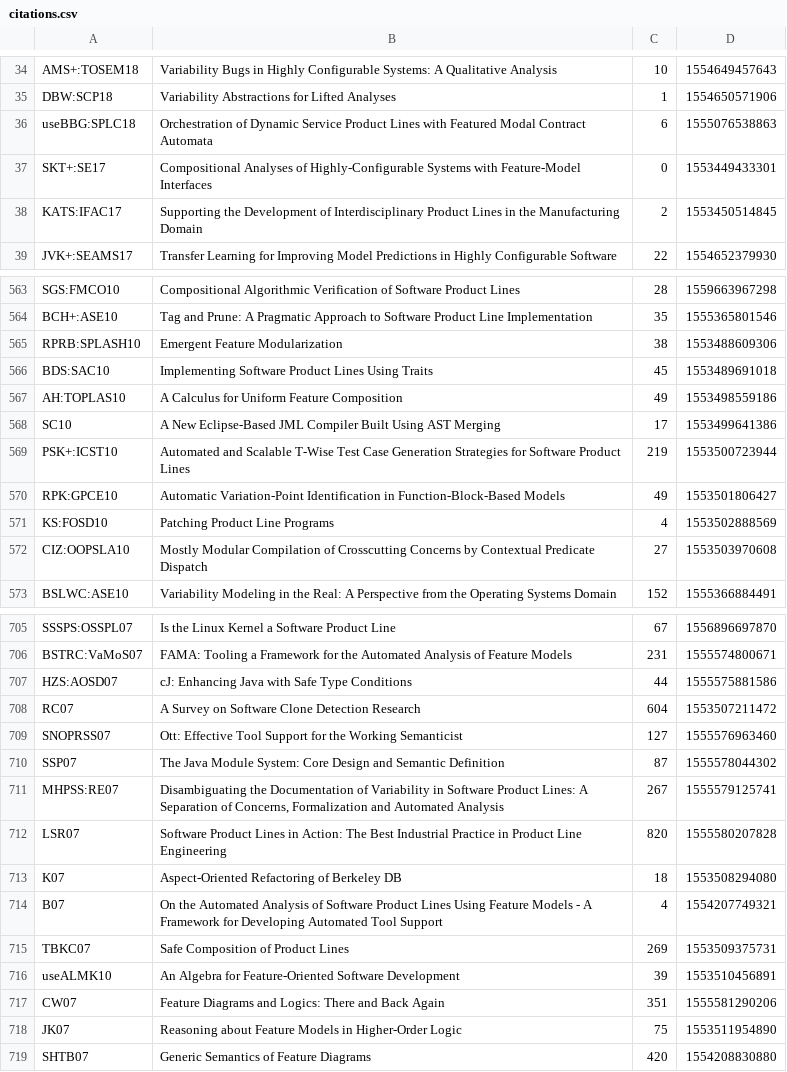
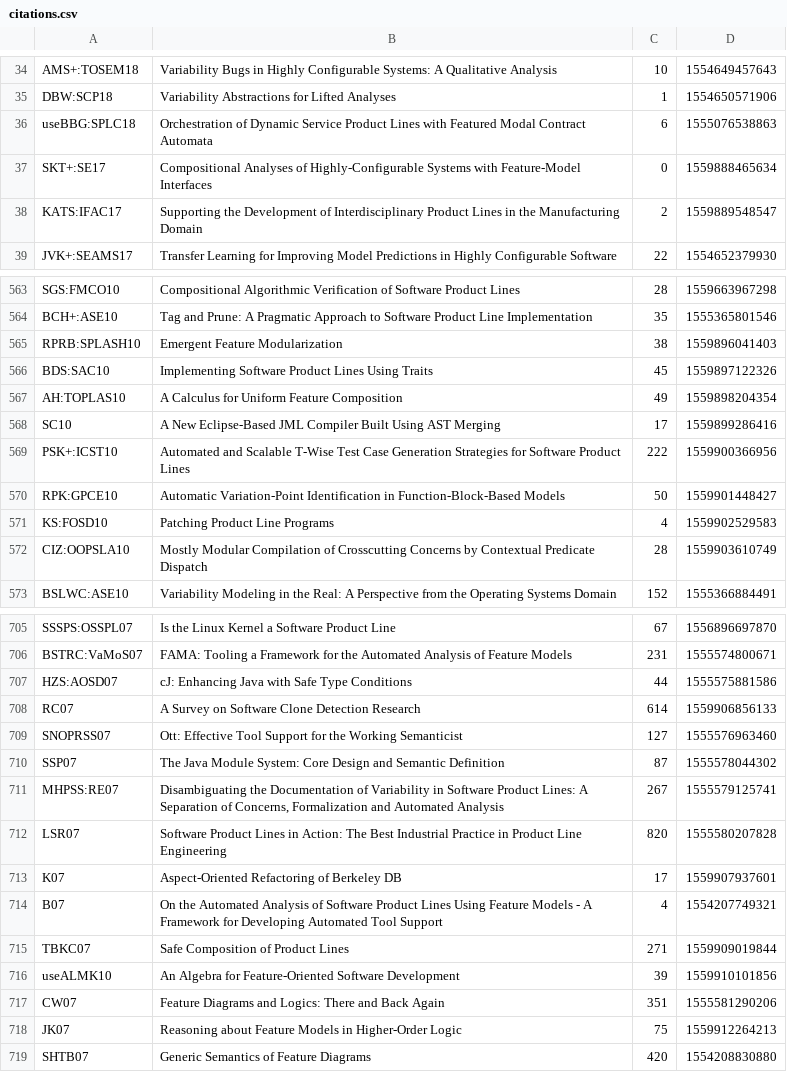
Before and after one commit to SoftVarE-Group/BibTags, a CSV file: classification/citations.csv, drawn as a sheet; only a part is shown, gaps mark what is left out; the diff covers the shown part only.

```diff
--- a/classification/citations.csv
+++ b/classification/citations.csv
@@ -36,4 +36,4 @@
 "useBBG:SPLC18";"Orchestration of Dynamic Service Product Lines with Featured Modal Contract Automata";6;1555076538863;
-"SKT+:SE17";"Compositional Analyses of Highly-Configurable Systems with Feature-Model Interfaces";0;1553449433301;
-"KATS:IFAC17";"Supporting the Development of Interdisciplinary Product Lines in the Manufacturing Domain";2;1553450514845;
+"SKT+:SE17";"Compositional Analyses of Highly-Configurable Systems with Feature-Model Interfaces";0;1559888465634;
+"KATS:IFAC17";"Supporting the Development of Interdisciplinary Product Lines in the Manufacturing Domain";2;1559889548547;
 "JVK+:SEAMS17";"Transfer Learning for Improving Model Predictions in Highly Configurable Software";22;1554652379930;
@@ -564,10 +564,10 @@
 "BCH+:ASE10";"Tag and Prune: A Pragmatic Approach to Software Product Line Implementation";35;1555365801546;
-"RPRB:SPLASH10";"Emergent Feature Modularization";38;1553488609306;
-"BDS:SAC10";"Implementing Software Product Lines Using Traits";45;1553489691018;
-"AH:TOPLAS10";"A Calculus for Uniform Feature Composition";49;1553498559186;
-"SC10";"A New Eclipse-Based JML Compiler Built Using AST Merging";17;1553499641386;
-"PSK+:ICST10";"Automated and Scalable T-Wise Test Case Generation Strategies for Software Product Lines";219;1553500723944;
-"RPK:GPCE10";"Automatic Variation-Point Identification in Function-Block-Based Models";49;1553501806427;
-"KS:FOSD10";"Patching Product Line Programs";4;1553502888569;
-"CIZ:OOPSLA10";"Mostly Modular Compilation of Crosscutting Concerns by Contextual Predicate Dispatch";27;1553503970608;
+"RPRB:SPLASH10";"Emergent Feature Modularization";38;1559896041403;
+"BDS:SAC10";"Implementing Software Product Lines Using Traits";45;1559897122326;
+"AH:TOPLAS10";"A Calculus for Uniform Feature Composition";49;1559898204354;
+"SC10";"A New Eclipse-Based JML Compiler Built Using AST Merging";17;1559899286416;
+"PSK+:ICST10";"Automated and Scalable T-Wise Test Case Generation Strategies for Software Product Lines";222;1559900366956;
+"RPK:GPCE10";"Automatic Variation-Point Identification in Function-Block-Based Models";50;1559901448427;
+"KS:FOSD10";"Patching Product Line Programs";4;1559902529583;
+"CIZ:OOPSLA10";"Mostly Modular Compilation of Crosscutting Concerns by Contextual Predicate Dispatch";28;1559903610749;
 "BSLWC:ASE10";"Variability Modeling in the Real: A Perspective from the Operating Systems Domain";152;1555366884491;
@@ -707,3 +707,3 @@
 "HZS:AOSD07";"cJ: Enhancing Java with Safe Type Conditions";44;1555575881586;
-"RC07";"A Survey on Software Clone Detection Research";604;1553507211472;
+"RC07";"A Survey on Software Clone Detection Research";614;1559906856133;
 "SNOPRSS07";"Ott: Effective Tool Support for the Working Semanticist";127;1555576963460;
@@ -712,8 +712,8 @@
 "LSR07";"Software Product Lines in Action: The Best Industrial Practice in Product Line Engineering";820;1555580207828;
-"K07";"Aspect-Oriented Refactoring of Berkeley DB";18;1553508294080;
+"K07";"Aspect-Oriented Refactoring of Berkeley DB";17;1559907937601;
 "B07";"On the Automated Analysis of Software Product Lines Using Feature Models - A Framework for Developing Automated Tool Support";4;1554207749321;
-"TBKC07";"Safe Composition of Product Lines";269;1553509375731;
-"useALMK10";"An Algebra for Feature-Oriented Software Development";39;1553510456891;
+"TBKC07";"Safe Composition of Product Lines";271;1559909019844;
+"useALMK10";"An Algebra for Feature-Oriented Software Development";39;1559910101856;
 "CW07";"Feature Diagrams and Logics: There and Back Again";351;1555581290206;
-"JK07";"Reasoning about Feature Models in Higher-Order Logic";75;1553511954890;
+"JK07";"Reasoning about Feature Models in Higher-Order Logic";75;1559912264213;
 "SHTB07";"Generic Semantics of Feature Diagrams";420;1554208830880;
```
Also changed, not shown: 25 edited cells elsewhere in this file, 2 other files.
